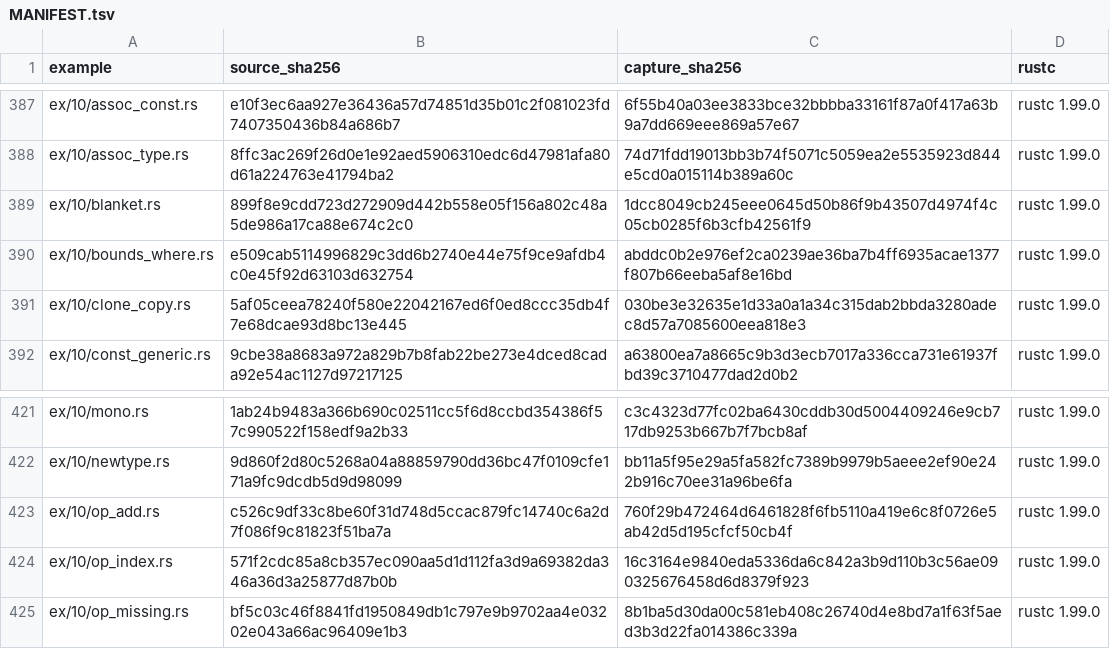
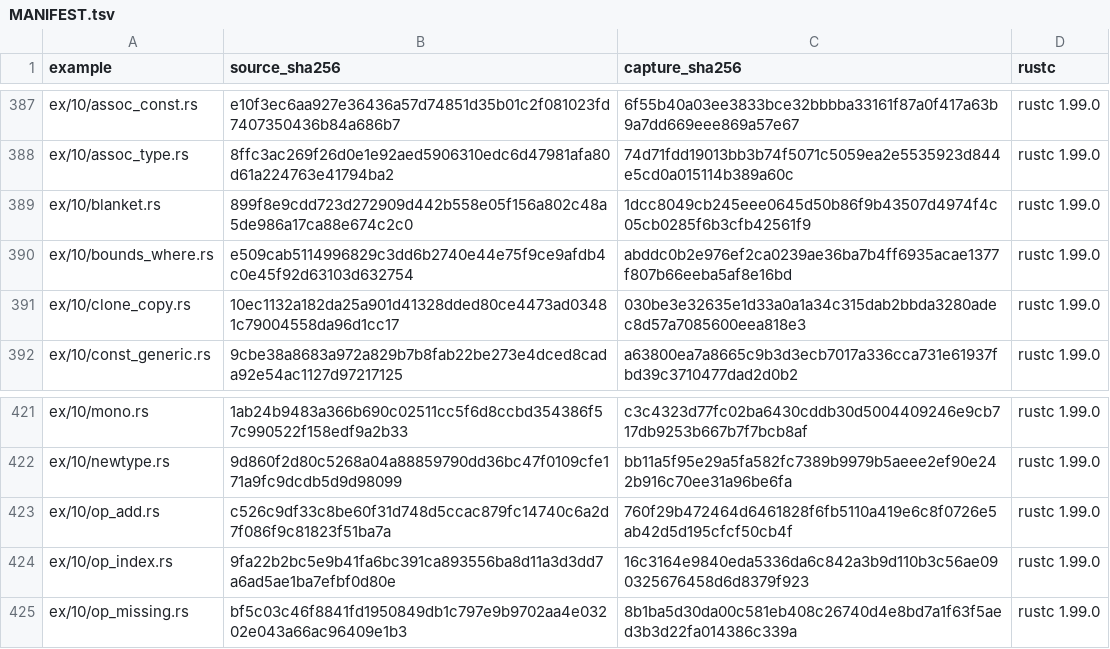
Before and after one commit to chobocho/treasure_house, a TSV file: rust/out/MANIFEST.tsv, drawn as a sheet; only a part is shown, gaps mark what is left out.

```diff
--- a/rust/out/MANIFEST.tsv
+++ b/rust/out/MANIFEST.tsv
@@ -390,3 +390,3 @@ ex/10/blanket.rs	899f8e9cdd723d272909d442b558e05f156a802c48a5de986a17ca88e674c2c
 ex/10/bounds_where.rs	e509cab5114996829c3dd6b2740e44e75f9ce9afdb4c0e45f92d63103d632754	abddc0b2e976ef2ca0239ae36ba7b4ff6935acae1377f807b66eeba5af8e16bd	rustc 1.99.0
-ex/10/clone_copy.rs	5af05ceea78240f580e22042167ed6f0ed8ccc35db4f7e68dcae93d8bc13e445	030be3e32635e1d33a0a1a34c315dab2bbda3280adec8d57a7085600eea818e3	rustc 1.99.0
+ex/10/clone_copy.rs	10ec1132a182da25a901d41328dded80ce4473ad03481c79004558da96d1cc17	030be3e32635e1d33a0a1a34c315dab2bbda3280adec8d57a7085600eea818e3	rustc 1.99.0
 ex/10/const_generic.rs	9cbe38a8683a972a829b7b8fab22be273e4dced8cada92e54ac1127d97217125	a63800ea7a8665c9b3d3ecb7017a336cca731e61937fbd39c3710477dad2d0b2	rustc 1.99.0
@@ -423,3 +423,3 @@ ex/10/newtype.rs	9d860f2d80c5268a04a88859790dd36bc47f0109cfe171a9fc9dcdb5d9d9809
 ex/10/op_add.rs	c526c9df33c8be60f31d748d5ccac879fc14740c6a2d7f086f9c81823f51ba7a	760f29b472464d6461828f6fb5110a419e6c8f0726e5ab42d5d195cfcf50cb4f	rustc 1.99.0
-ex/10/op_index.rs	571f2cdc85a8cb357ec090aa5d1d112fa3d9a69382da346a36d3a25877d87b0b	16c3164e9840eda5336da6c842a3b9d110b3c56ae090325676458d6d8379f923	rustc 1.99.0
+ex/10/op_index.rs	9fa22b2bc5e9b41fa6bc391ca893556ba8d11a3d3dd7a6ad5ae1ba7efbf0d80e	16c3164e9840eda5336da6c842a3b9d110b3c56ae090325676458d6d8379f923	rustc 1.99.0
 ex/10/op_missing.rs	bf5c03c46f8841fd1950849db1c797e9b9702aa4e03202e043a66ac96409e1b3	8b1ba5d30da00c581eb408c26740d4e8bd7a1f63f5aed3b3d22fa014386c339a	rustc 1.99.0
```
Also changed, not shown: 10 other files.
